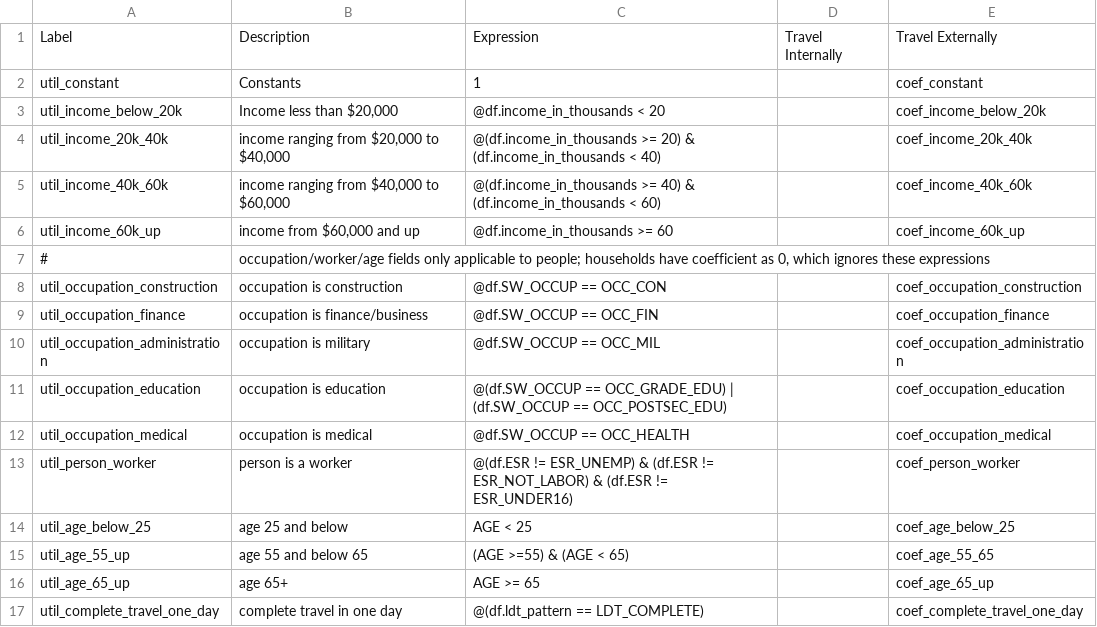
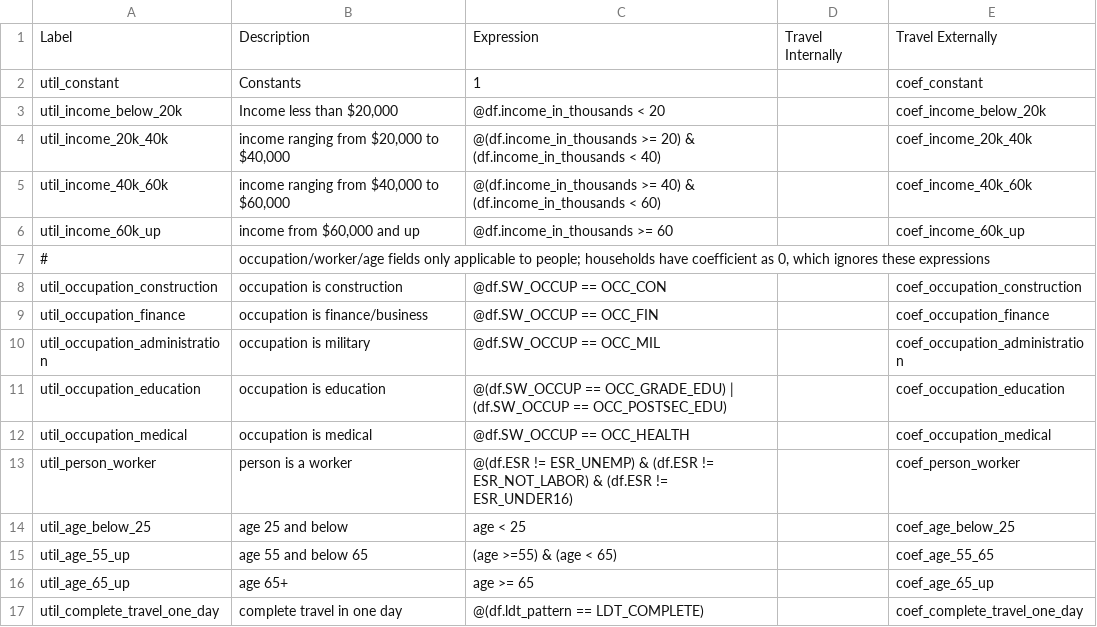
Before and after one commit to SANDAG/activitysim-cvm, a CSV file: activitysim/examples/example_odot_ldt/configs/ldt_internal_external.csv, drawn as a sheet.

```diff
--- a/activitysim/examples/example_odot_ldt/configs/ldt_internal_external.csv
+++ b/activitysim/examples/example_odot_ldt/configs/ldt_internal_external.csv
@@ -13,5 +13,5 @@ util_occupation_medical,occupation is medical,@df.SW_OCCUP == OCC_HEALTH,,coef_o
 util_person_worker,person is a worker,@(df.ESR != ESR_UNEMP) & (df.ESR != ESR_NOT_LABOR) & (df.ESR != ESR_UNDER16),,coef_person_worker
-util_age_below_25,age 25 and below,AGE < 25,,coef_age_below_25
-util_age_55_up,age 55 and below 65,(AGE >=55) & (AGE < 65),,coef_age_55_65
-util_age_65_up,age 65+,AGE >= 65,,coef_age_65_up
+util_age_below_25,age 25 and below,age < 25,,coef_age_below_25
+util_age_55_up,age 55 and below 65,(age >=55) & (age < 65),,coef_age_55_65
+util_age_65_up,age 65+,age >= 65,,coef_age_65_up
 util_complete_travel_one_day,complete travel in one day,@(df.ldt_pattern == LDT_COMPLETE),,coef_complete_travel_one_day
```
Also changed, not shown: activitysim/examples/example_odot_ldt/configs/annotate_households.csv, activitysim/examples/example_odot_ldt/configs/ldt_tour_gen_person.csv, 8 other files.
